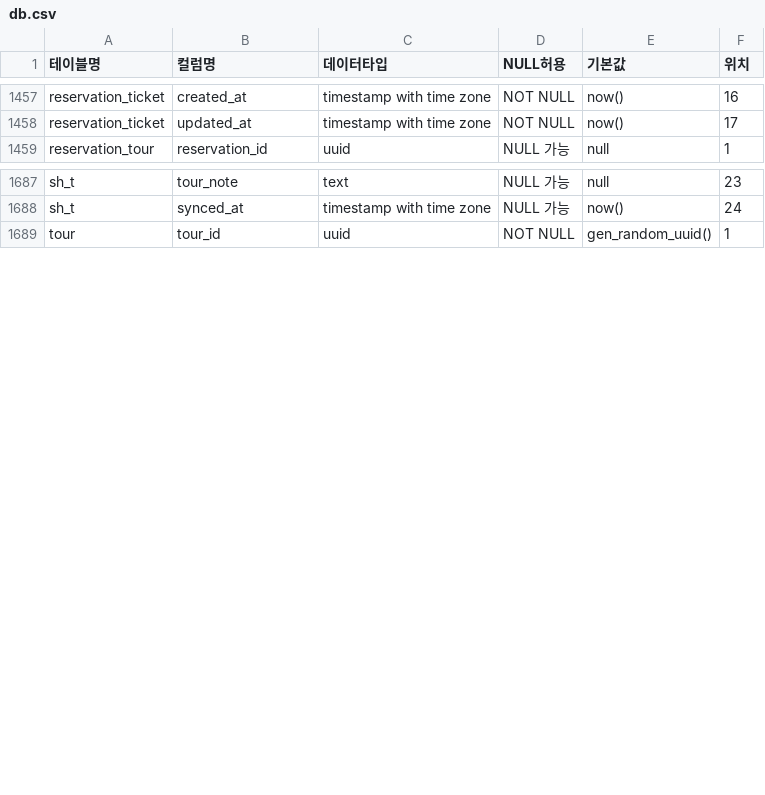
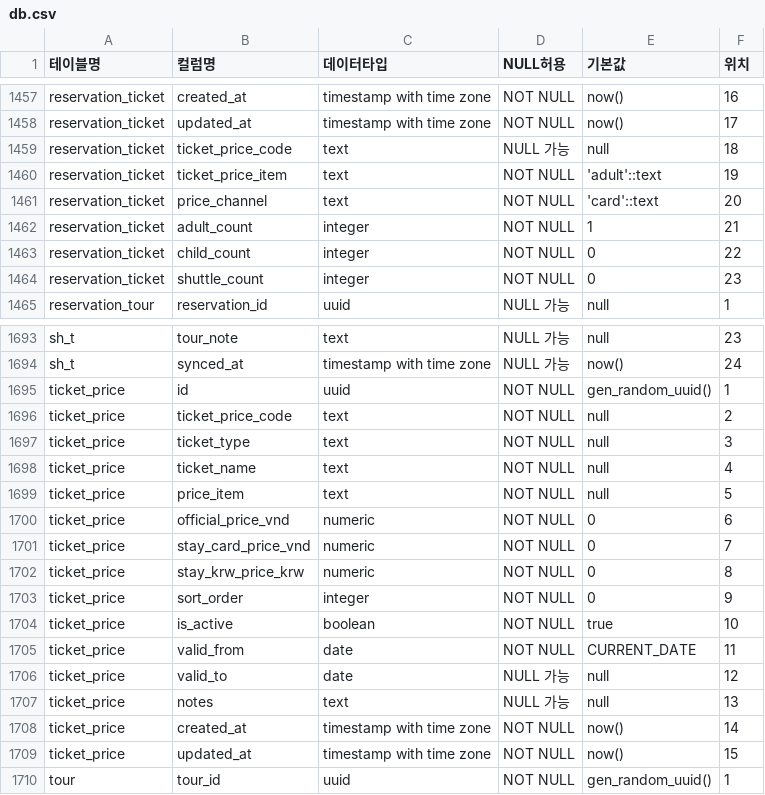
Before and after one commit to mimok7/shtplatform, a CSV file: sql/db.csv, drawn as a sheet; only a part is shown, gaps mark what is left out; the diff names each change by its address in the sheet, - before the commit and + after, or states it on an @@ line.

Commit message:
feat: Add SQL scripts for ticket pricing and reservation management
- Implemented normalization of Korean cruise names in `099-normalize-athena-premium-cruise-korean-names-20260619.sql`.
- Created `100-create-ticket-price-master-20260619.sql` to establish a ticket price master table with initial data.
- Developed `101-reservation-ticket-auto-pricing-trigger-20260619.sql` for auto-pricing logic in reservation tickets.
- Added RLS policies for the `ticket_price` table in `101-ticket-price-rls-policies-20260619.sql`.
- Introduced split count pricing for reservations in `102-reservation-ticket-split-count-pricing-20260619.sql`.
- Created a test script `test-ticket-price.js` to validate ticket price data.

```diff
--- a/sql/db.csv
+++ b/sql/db.csv
+row 1459: reservation_ticket | ticket_price_code | text | NULL 가능 | null | 18
+row 1460: reservation_ticket | ticket_price_item | text | NOT NULL | 'adult'::text | 19
+row 1461: reservation_ticket | price_channel | text | NOT NULL | 'card'::text | 20
+row 1462: reservation_ticket | adult_count | integer | NOT NULL | 1 | 21
+row 1463: reservation_ticket | child_count | integer | NOT NULL | 0 | 22
+row 1464: reservation_ticket | shuttle_count | integer | NOT NULL | 0 | 23
+row 1695: ticket_price | id | uuid | NOT NULL | gen_random_uuid() | 1
+row 1696: ticket_price | ticket_price_code | text | NOT NULL | null | 2
+row 1697: ticket_price | ticket_type | text | NOT NULL | null | 3
+row 1698: ticket_price | ticket_name | text | NOT NULL | null | 4
+row 1699: ticket_price | price_item | text | NOT NULL | null | 5
+row 1700: ticket_price | official_price_vnd | numeric | NOT NULL | 0 | 6
+row 1701: ticket_price | stay_card_price_vnd | numeric | NOT NULL | 0 | 7
+row 1702: ticket_price | stay_krw_price_krw | numeric | NOT NULL | 0 | 8
+row 1703: ticket_price | sort_order | integer | NOT NULL | 0 | 9
+row 1704: ticket_price | is_active | boolean | NOT NULL | true | 10
+row 1705: ticket_price | valid_from | date | NOT NULL | CURRENT_DATE | 11
+row 1706: ticket_price | valid_to | date | NULL 가능 | null | 12
+row 1707: ticket_price | notes | text | NULL 가능 | null | 13
+row 1708: ticket_price | created_at | timestamp with time zone | NOT NULL | now() | 14
+row 1709: ticket_price | updated_at | timestamp with time zone | NOT NULL | now() | 15
```
Also changed, not shown: 28 other files.
